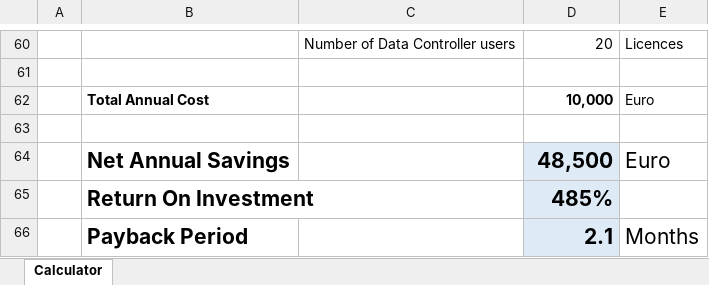
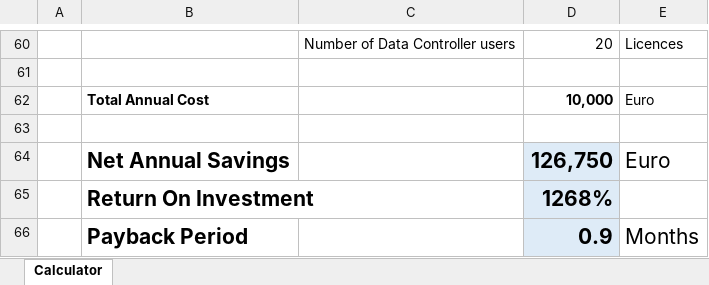
Before and after one commit to datacontroller/datacontroller.io, an Excel workbook: static/files/DC_ROI_PAYBACK.xlsx, sheet Calculator, drawn as a sheet; only a part is shown, gaps mark what is left out; values as stored, in another font and other column widths than the file's, no borders; the diff covers the shown part only; the diff names each change by its address in the sheet, - before the commit and + after, or states it on an @@ line.

```diff
--- a/static/files/DC_ROI_PAYBACK.xlsx (sheet Calculator)
+++ b/static/files/DC_ROI_PAYBACK.xlsx (sheet Calculator)
-D64: 48,500
+D64: 126,750
-D65: 485%
+D65: 1268%
-D66: 2.1
+D66: 0.9
```
Also changed, not shown: 1 added row, 1 removed row and 30 edited cells elsewhere in this sheet.
